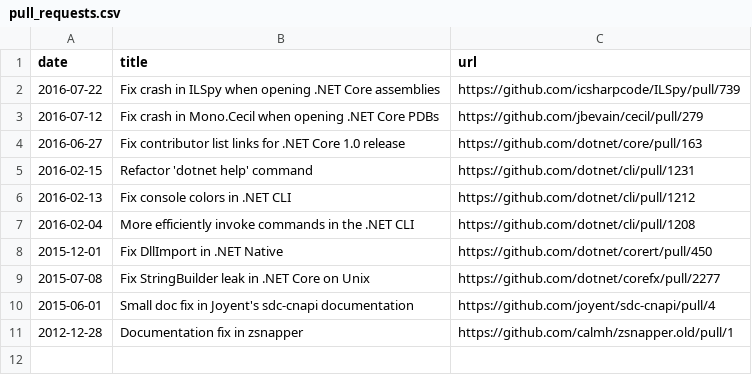
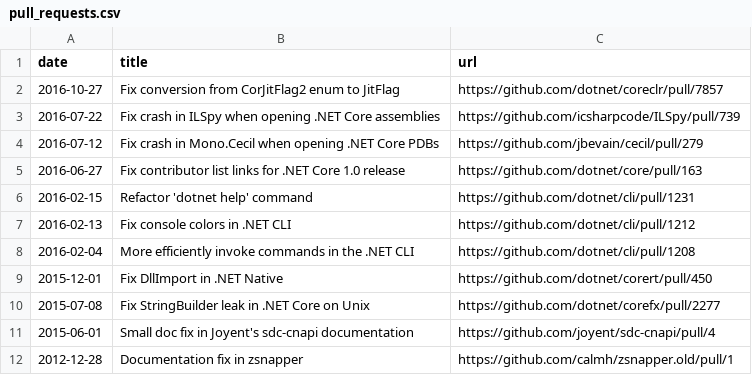
Before and after one commit to AustinWise/austinwise.github.com, a CSV file: _data/pull_requests.csv, drawn as a sheet; the diff names each change by its address in the sheet, - before the commit and + after, or states it on an @@ line.

Commit message:
a pull requested happened

```diff
--- a/_data/pull_requests.csv
+++ b/_data/pull_requests.csv
+row 2: 2016-10-27 | Fix conversion from CorJitFlag2 enum to JitFlag | https://github.com/dotnet/coreclr/pull/7857
```
